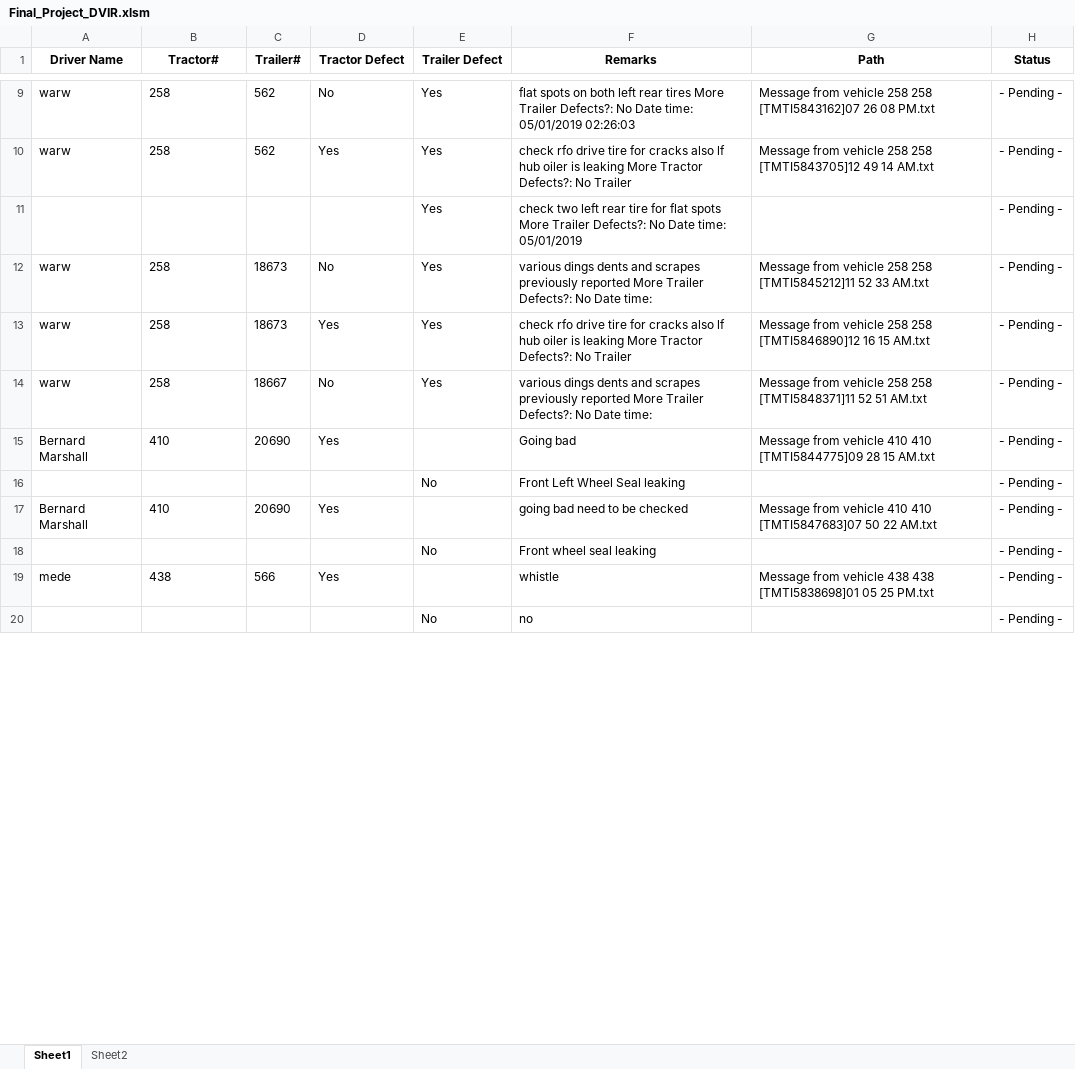
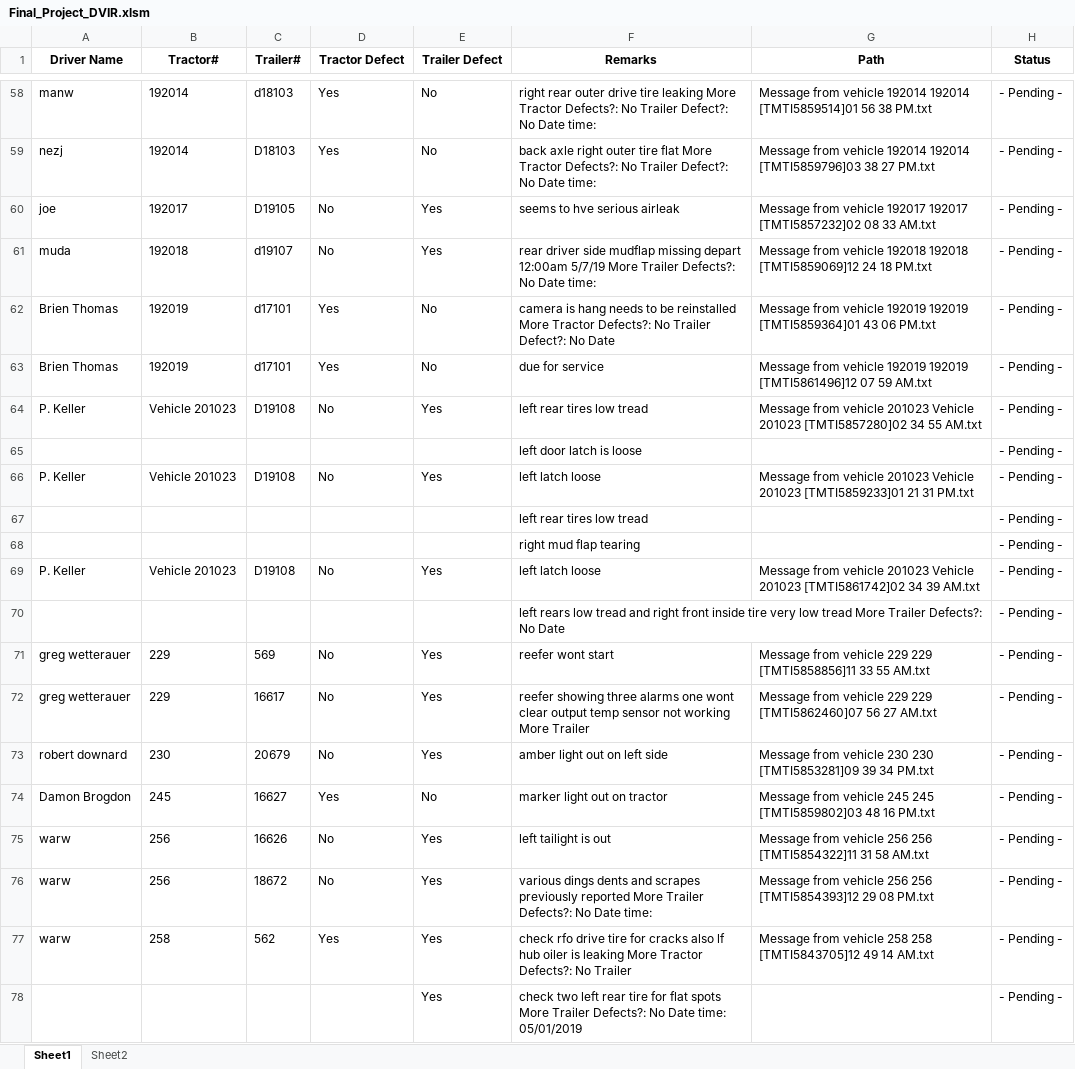
Before and after one commit to CharlesVaughan3/ExcelDVIRProject, an Excel workbook: Final_Project_DVIR.xlsm, sheet Sheet1, drawn as a sheet; only a part is shown, gaps mark what is left out; the shorter side is filled out with more unchanged rows; values as stored, in another font and other column widths than the file's, no borders; charts and pictures and table styles not drawn; addresses are those after the commit; the diff covers the shown part only; the diff names each change by its address in the sheet, - before the commit and + after, or states it on an @@ line.

Commit message:
Excel Project Release 5/07/19
Open project for most up to date viewing

```diff
--- a/Final_Project_DVIR.xlsm (sheet Sheet1)
+++ b/Final_Project_DVIR.xlsm (sheet Sheet1)
+row 58: manw | 192014 | d18103 | Yes | No | right rear outer drive tire leaking More Tractor Defects?: No Trailer Defect?: No Date time: | Message from vehicle 192014 192014 [TMTI5859514]01 56 38 PM.txt | - Pending -
+row 59: nezj | 192014 | D18103 | Yes | No | back axle right outer tire flat More Tractor Defects?: No Trailer Defect?: No Date time: | Message from vehicle 192014 192014 [TMTI5859796]03 38 27 PM.txt | - Pending -
+row 60: joe | 192017 | D19105 | No | Yes | seems to hve serious airleak | Message from vehicle 192017 192017 [TMTI5857232]02 08 33 AM.txt | - Pending -
+row 61: muda | 192018 | d19107 | No | Yes | rear driver side mudflap missing depart 12:00am 5/7/19 More Trailer Defects?: No Date time: | Message from vehicle 192018 192018 [TMTI5859069]12 24 18 PM.txt | - Pending -
+row 62: Brien Thomas | 192019 | d17101 | Yes | No | camera is hang needs to be reinstalled More Tractor Defects?: No Trailer Defect?: No Date | Message from vehicle 192019 192019 [TMTI5859364]01 43 06 PM.txt | - Pending -
+row 63: Brien Thomas | 192019 | d17101 | Yes | No | due for service | Message from vehicle 192019 192019 [TMTI5861496]12 07 59 AM.txt | - Pending -
+row 64: P. Keller | Vehicle 201023 | D19108 | No | Yes | left rear tires low tread | Message from vehicle 201023 Vehicle 201023 [TMTI5857280]02 34 55 AM.txt | - Pending -
+row 65:  |  |  |  |  | left door latch is loose |  | - Pending -
+row 66: P. Keller | Vehicle 201023 | D19108 | No | Yes | left latch loose | Message from vehicle 201023 Vehicle 201023 [TMTI5859233]01 21 31 PM.txt | - Pending -
+row 67:  |  |  |  |  | left rear tires low tread |  | - Pending -
+row 68:  |  |  |  |  | right mud flap tearing |  | - Pending -
+row 69: P. Keller | Vehicle 201023 | D19108 | No | Yes | left latch loose | Message from vehicle 201023 Vehicle 201023 [TMTI5861742]02 34 39 AM.txt | - Pending -
+row 70:  |  |  |  |  | left rears low tread and right front inside tire very low tread More Trailer Defects?: No Date |  | - Pending -
+row 71: greg wetterauer | 229 | 569 | No | Yes | reefer wont start | Message from vehicle 229 229 [TMTI5858856]11 33 55 AM.txt | - Pending -
+row 72: greg wetterauer | 229 | 16617 | No | Yes | reefer showing three alarms one wont clear output temp sensor not working More Trailer | Message from vehicle 229 229 [TMTI5862460]07 56 27 AM.txt | - Pending -
+row 73: robert downard | 230 | 20679 | No | Yes | amber light out on left side | Message from vehicle 230 230 [TMTI5853281]09 39 34 PM.txt | - Pending -
+row 74: Damon Brogdon | 245 | 16627 | Yes | No | marker light out on tractor | Message from vehicle 245 245 [TMTI5859802]03 48 16 PM.txt | - Pending -
+row 75: warw | 256 | 16626 | No | Yes | left tailight is out | Message from vehicle 256 256 [TMTI5854322]11 31 58 AM.txt | - Pending -
-B76 (Tractor#): 258
+B76 (Tractor#): 256
-C76 (Trailer#): 562
+C76 (Trailer#): 18672
-F76 (Remarks): flat spots on both left rear tires More Trailer Defects?: No Date time: 05/01/2019 02:26:03
+F76 (Remarks): various dings dents and scrapes previously reported More Trailer Defects?: No Date time:
-G76 (Path): …from vehicle 258 258 [TMTI5843162]07 26 08 PM.txt
+G76 (Path): …from vehicle 256 256 [TMTI5854393]12 29 08 PM.txt
```
Also changed, not shown: 62 added rows, 80 removed rows and 17 edited cells elsewhere in this sheet, sheet Sheet2, charts or pictures.
